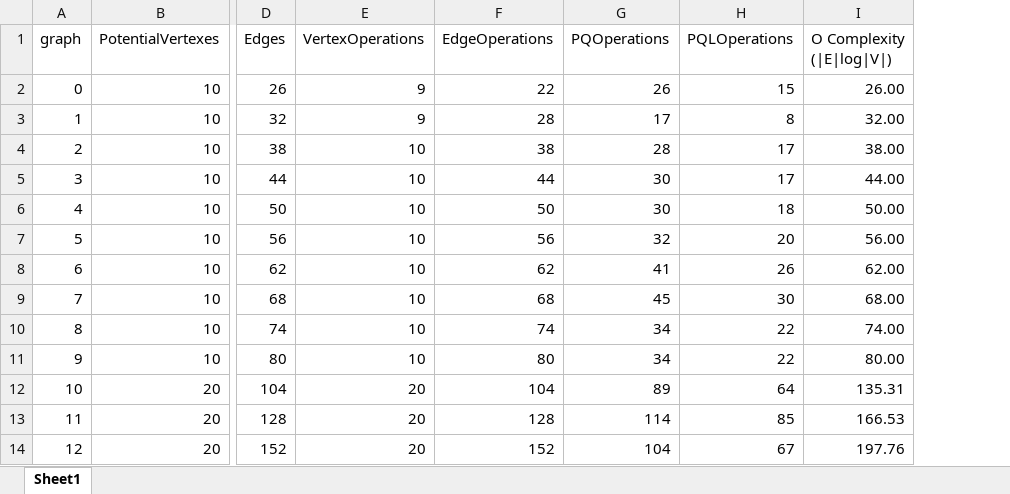
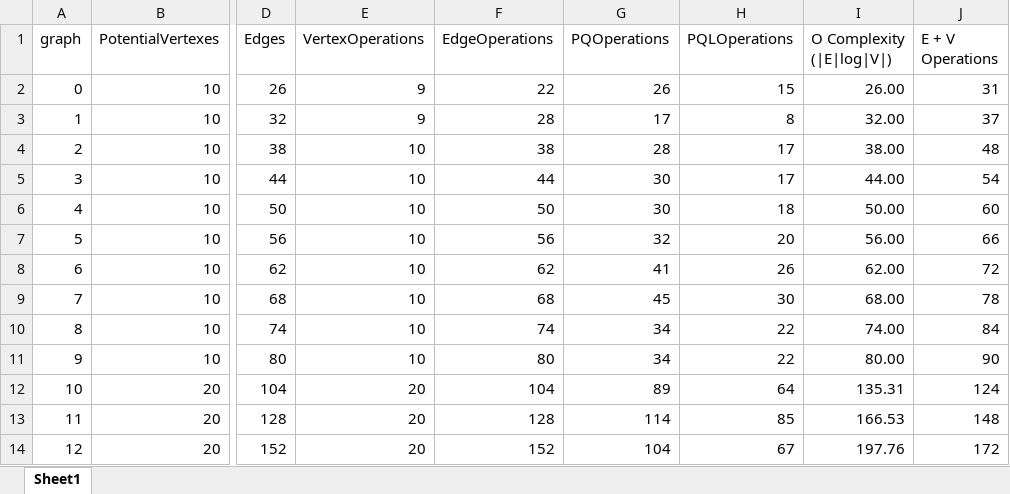
Before and after one commit to noahgonzy/CSC2001F_Dijkstra_Assignment, an Excel workbook: Graph Data Visualised.xlsx, sheet Sheet1, drawn as a sheet; only a part is shown, gaps mark what is left out; values as stored, in another font and other column widths than the file's, no borders; charts and pictures not drawn; the diff names each change by its address in the sheet, - before the commit and + after, or states it on an @@ line.

Commit message:
added comments and updated make file and more excel graphs

```diff
--- a/Graph Data Visualised.xlsx (sheet Sheet1)
+++ b/Graph Data Visualised.xlsx (sheet Sheet1)
+column J (E + V Operations), rows 2-14: 31 | 37 | 48 | 54 | 60 | 66 | 72 | 78 | 84 | 90 | 124 | 148 | 172
```
Also changed, not shown: charts or pictures, 4 other files.
